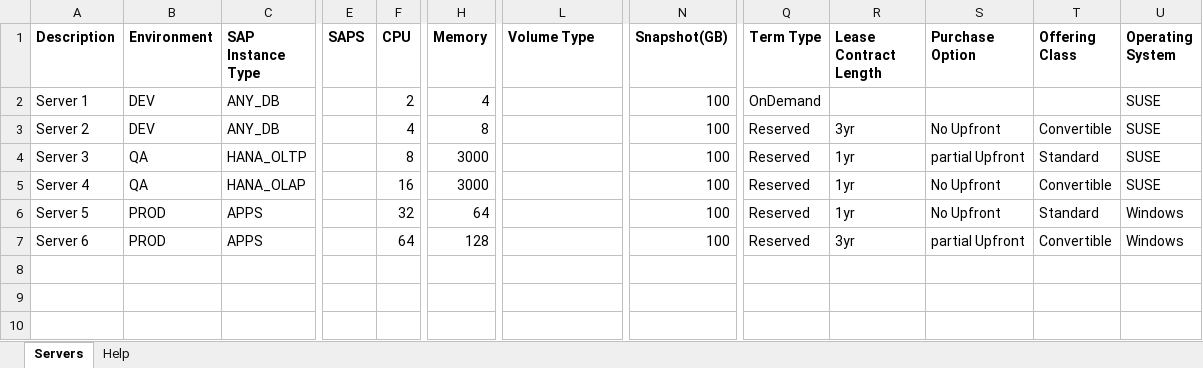
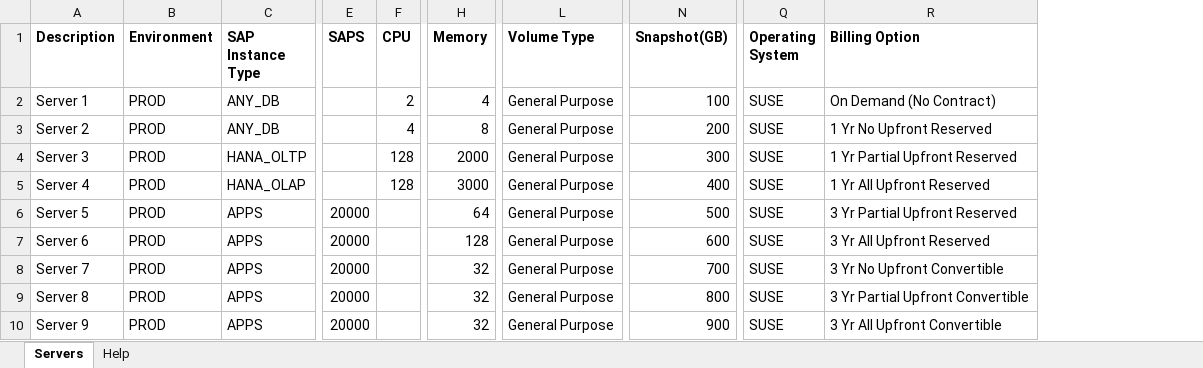
Before and after one commit to mravanini/ProposalCalculator, an Excel workbook: input_sap.xlsx, sheet Servers, drawn as a sheet; only a part is shown, gaps mark what is left out; values as stored, in another font and other column widths than the file's, no borders; table styles not drawn; removed rows and columns are numbered as before the commit, all else as after; rows hold the shown columns only; the diff names each change by its address in the sheet, - before the commit and + after, or states it on an @@ line.

Commit message:
Adding Billing Option to XLS

```diff
--- a/input_sap.xlsx (sheet Servers)
+++ b/input_sap.xlsx (sheet Servers)
-column Q (Term Type), rows 2-7: OnDemand | Reserved | Reserved | Reserved | Reserved | Reserved
-column R (Lease Contract Length), rows 3-7: 3yr | 1yr | 1yr | 1yr | 3yr
-column S (Purchase Option), rows 3-7: No Upfront | partial Upfront | No Upfront | No Upfront | partial Upfront
-column T (Offering Class), rows 3-7: Convertible | Standard | Convertible | Standard | Convertible
+column R (Billing Option), rows 2-7: On Demand (No Contract) | 1 Yr No Upfront Reserved | 1 Yr Partial Upfront Reserved | 1 Yr All Upfront Reserved | 3 Yr Partial Upfront Reserved | 3 Yr All Upfront Reserved
-B2:B3 (Environment): DEV
+B2:B3 (Environment): PROD
-L2:L7 (Volume Type): (empty)
+L2:L7 (Volume Type): General Purpose
-N3 (Snapshot(GB)): 100
+N3 (Snapshot(GB)): 200
-B4:B5 (Environment): QA
+B4:B5 (Environment): PROD
-F4 (CPU): 8
+F4 (CPU): 128
-H4 (Memory): 3000
+H4 (Memory): 2000
-N4 (Snapshot(GB)): 100
+N4 (Snapshot(GB)): 300
-F5 (CPU): 16
+F5 (CPU): 128
-N5 (Snapshot(GB)): 100
+N5 (Snapshot(GB)): 400
-E6:E7 (SAPS): (empty)
+E6:E7 (SAPS): 20000
-F6 (CPU): 32
+F6 (CPU): (empty)
-N6 (Snapshot(GB)): 100
+N6 (Snapshot(GB)): 500
-Q6:Q7 (Operating System): Windows
+Q6:Q7 (Operating System): SUSE
-F7 (CPU): 64
+F7 (CPU): (empty)
-N7 (Snapshot(GB)): 100
+N7 (Snapshot(GB)): 600
+row 8: Server 7 | PROD | APPS | 20000 |  | 32 | General Purpose | 700 | SUSE | 3 Yr No Upfront Convertible
+row 9: Server 8 | PROD | APPS | 20000 |  | 32 | General Purpose | 800 | SUSE | 3 Yr Partial Upfront Convertible
+row 10: Server 9 | PROD | APPS | 20000 |  | 32 | General Purpose | 900 | SUSE | 3 Yr All Upfront Convertible
```
Also changed, not shown: sheet Help, 9 other files.
